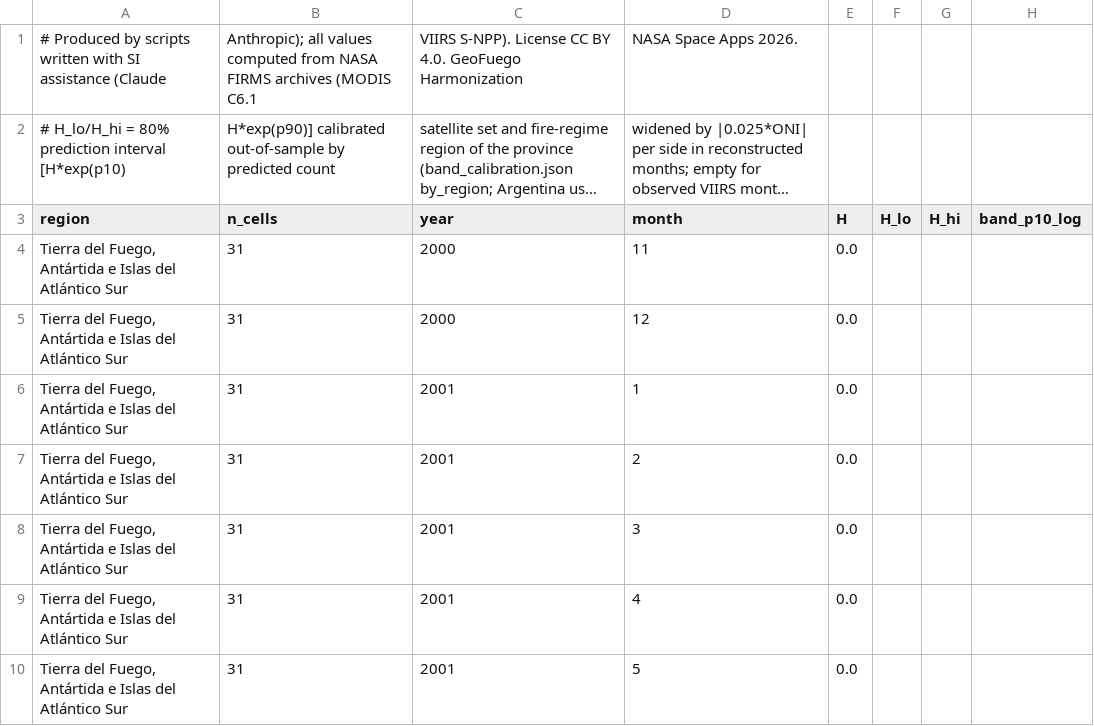
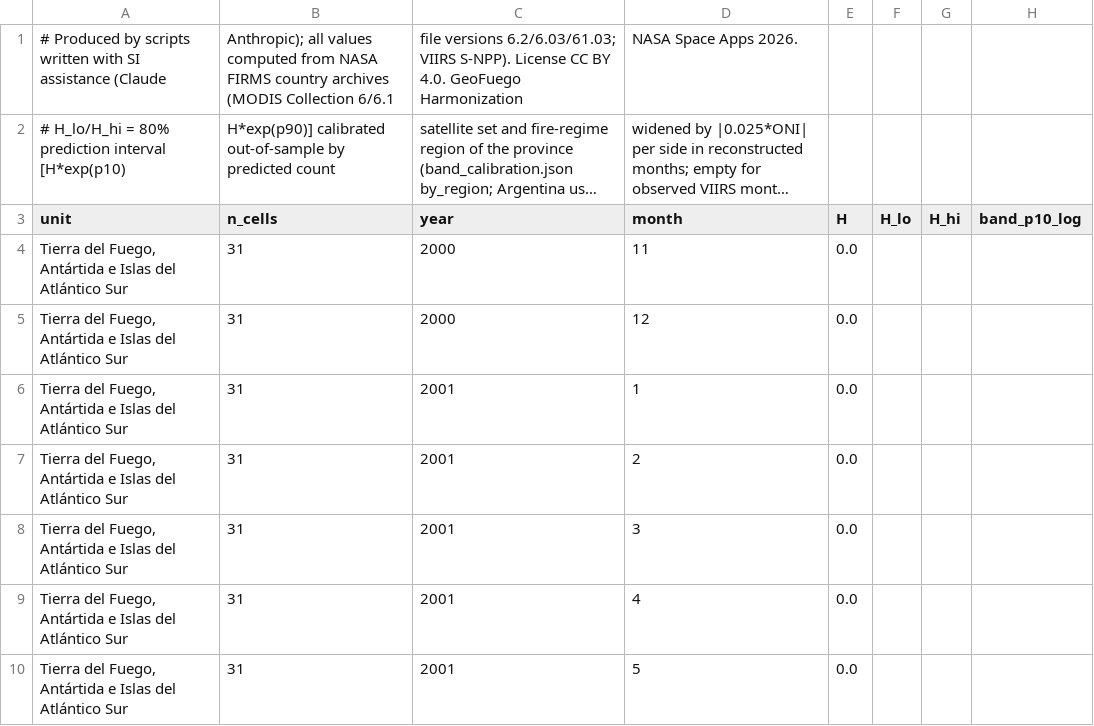
Before and after one commit to germankovacevic-lab/geofuego-harmonization, a CSV file: data/harmonized/harmonized_provinces.csv, drawn as a sheet; only a part is shown; long unchanged cells end in …; the diff names each change by its address in the sheet, - before the commit and + after, or states it on an @@ line.

Commit message:
Peer review r3 follow-ups: interval coverage on 2024-25 (never used: prov 83/81%, cell 80/77%) added to 05 forward test and README; vegetation fire removed by the time-invariant flare mask before 2012 measured (0.5% national, Neuquén 15%, TdF 43%) and declared; stale text fixed (ablation, version years, 23% sentence, title, SI sentence narrowed, bridge spread, static review corrections, headers); SI authorship line in both peer reviews; data sources and licences table in README; FIRMS + ERA5 in CITATION.cff; provinces CSV first column 'region' → 'unit'

```diff
--- a/data/harmonized/harmonized_provinces.csv
+++ b/data/harmonized/harmonized_provinces.csv
-B1 (n_cells): …NASA FIRMS archives (MODIS C6.1
+B1 (n_cells): …NASA FIRMS country archives (MODIS Collection 6/6.1
-C1 (year): VIIRS S-NPP).…
+C1 (year): file versions 6.2/6.03/61.03; VIIRS S-NPP).…
-A3: region
+A3: unit
```
Also changed, not shown: 19 other files.
